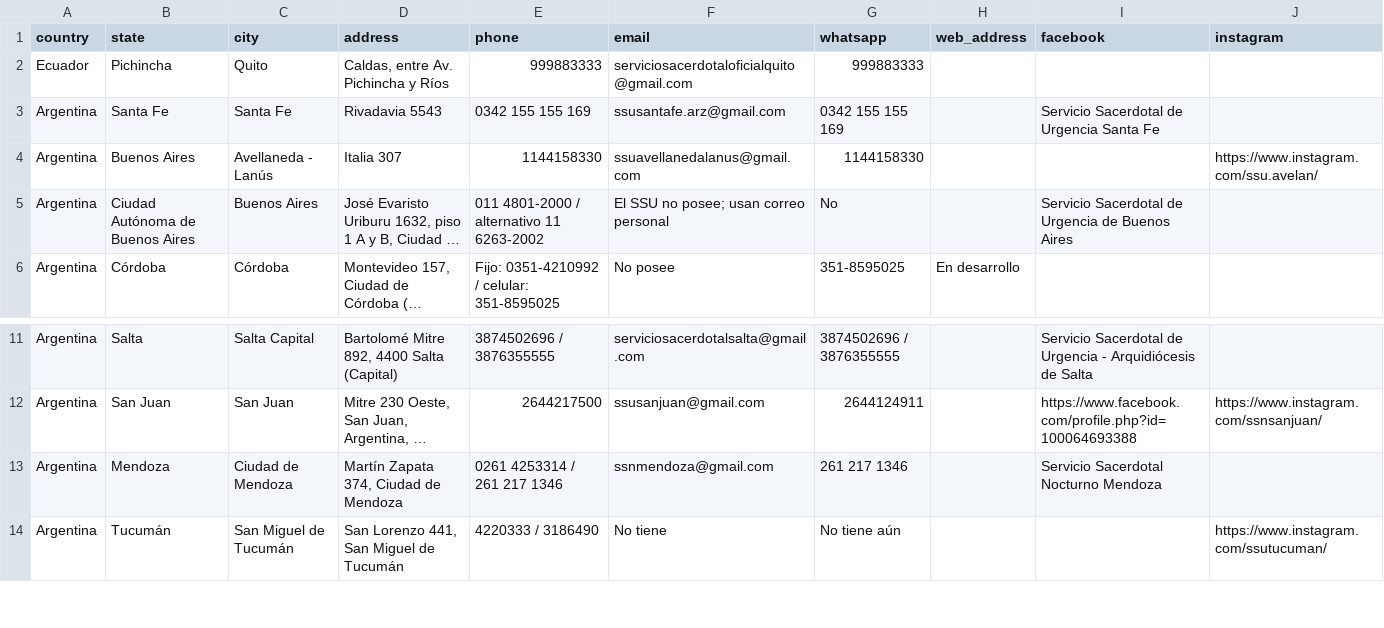
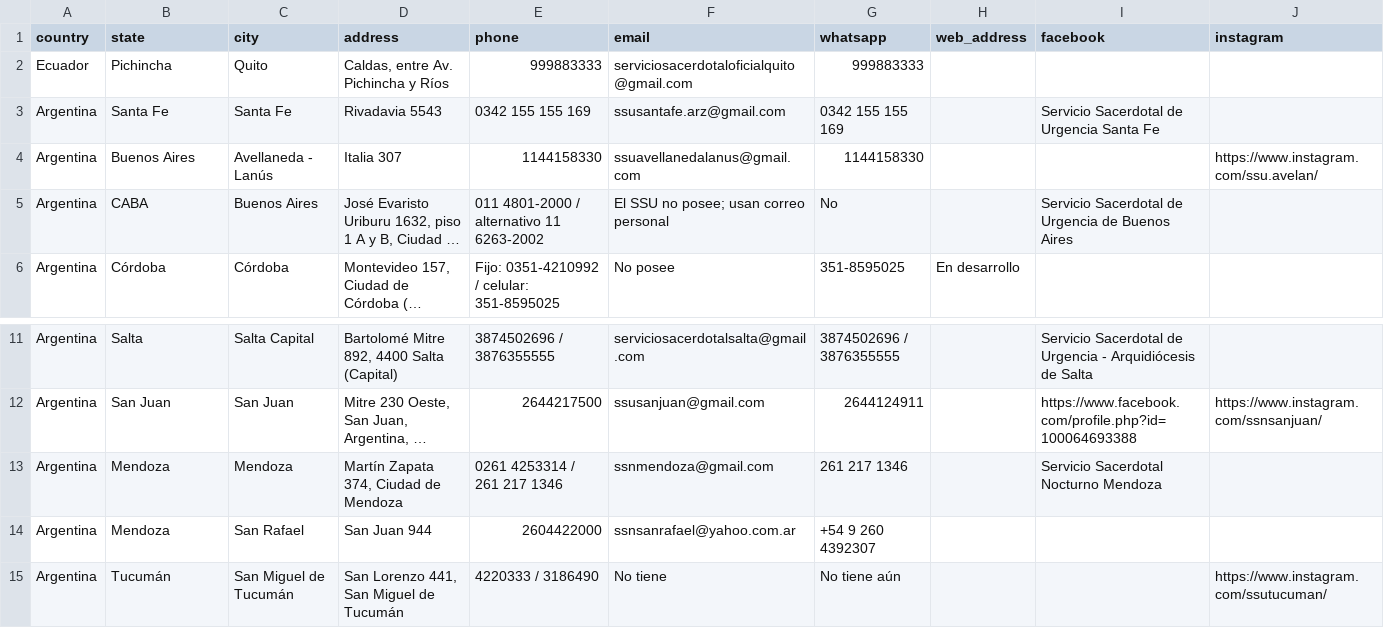
Before and after one commit to FunctionArity/ssn, a CSV file: db/data/headquarters.csv, drawn as a sheet; only a part is shown, gaps mark what is left out; long unchanged cells end in …; the diff names each change by its address in the sheet, - before the commit and + after, or states it on an @@ line.

```diff
--- a/db/data/headquarters.csv
+++ b/db/data/headquarters.csv
-B5 (state): Ciudad Autónoma de Buenos Aires
+B5 (state): CABA
-C13 (city): Ciudad de Mendoza
+C13 (city): Mendoza
+row 14: Argentina | Mendoza | San Rafael | San Juan 944 | 2604422000 | ssnsanrafael@yahoo.com.ar | +54 9 260 4392307
```
Also changed, not shown: 8 other files.
